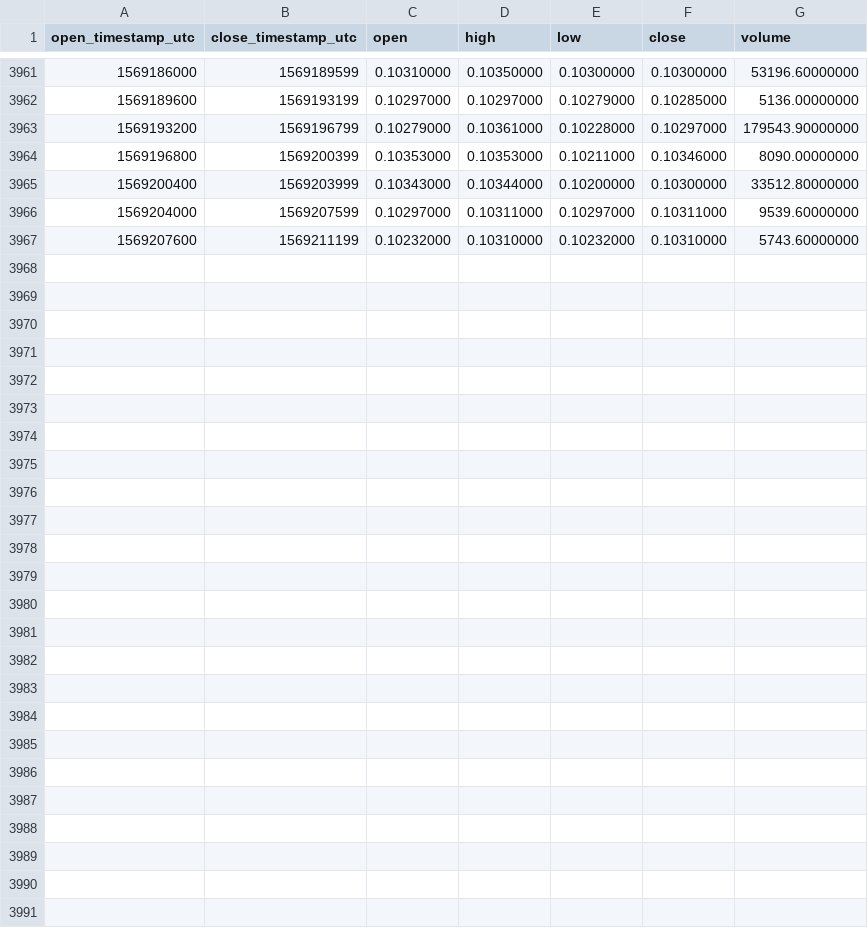
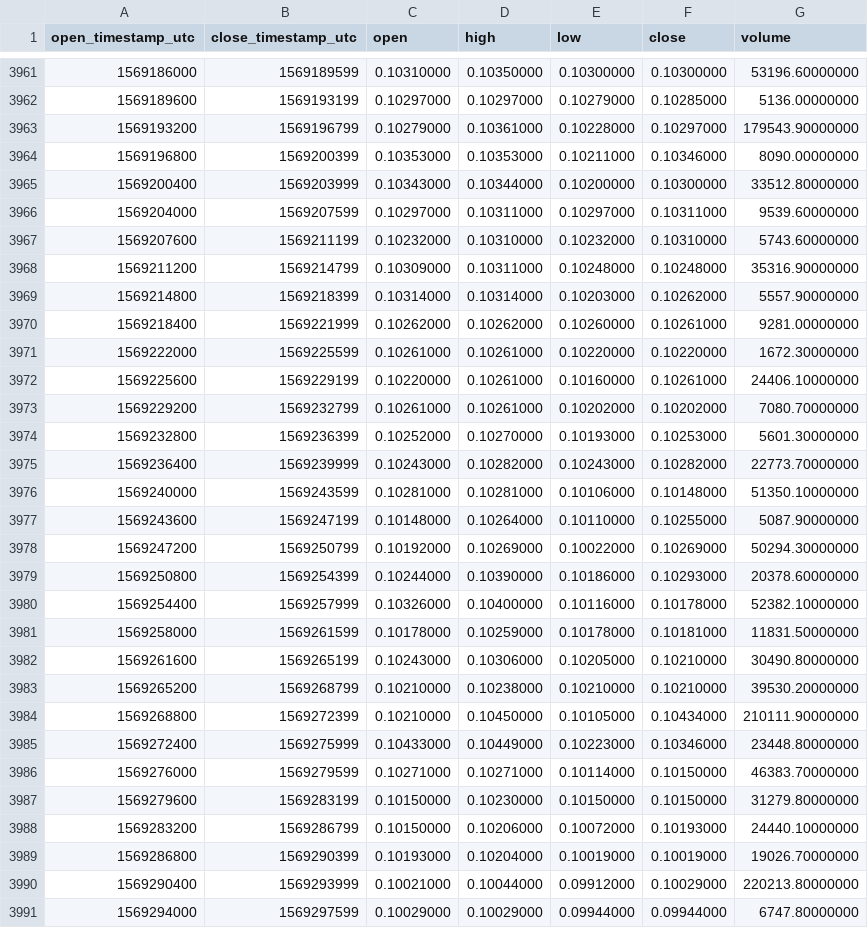
Before and after one commit to cryptobigbro/binance-THETAUSDT, a CSV file: binance-THETAUSDT-1h.csv, drawn as a sheet; only a part is shown, gaps mark what is left out.

Commit message:
Update OHLCV data.

```diff
--- a/binance-THETAUSDT-1h.csv
+++ b/binance-THETAUSDT-1h.csv
@@ -3967 +3967,25 @@ open_timestamp_utc,close_timestamp_utc,open,high,low,close,volume
 1569207600,1569211199,0.10232000,0.10310000,0.10232000,0.10310000,5743.60000000
+1569211200,1569214799,0.10309000,0.10311000,0.10248000,0.10248000,35316.90000000
+1569214800,1569218399,0.10314000,0.10314000,0.10203000,0.10262000,5557.90000000
+1569218400,1569221999,0.10262000,0.10262000,0.10260000,0.10261000,9281.00000000
+1569222000,1569225599,0.10261000,0.10261000,0.10220000,0.10220000,1672.30000000
+1569225600,1569229199,0.10220000,0.10261000,0.10160000,0.10261000,24406.10000000
+1569229200,1569232799,0.10261000,0.10261000,0.10202000,0.10202000,7080.70000000
+1569232800,1569236399,0.10252000,0.10270000,0.10193000,0.10253000,5601.30000000
+1569236400,1569239999,0.10243000,0.10282000,0.10243000,0.10282000,22773.70000000
+1569240000,1569243599,0.10281000,0.10281000,0.10106000,0.10148000,51350.10000000
+1569243600,1569247199,0.10148000,0.10264000,0.10110000,0.10255000,5087.90000000
+1569247200,1569250799,0.10192000,0.10269000,0.10022000,0.10269000,50294.30000000
+1569250800,1569254399,0.10244000,0.10390000,0.10186000,0.10293000,20378.60000000
+1569254400,1569257999,0.10326000,0.10400000,0.10116000,0.10178000,52382.10000000
+1569258000,1569261599,0.10178000,0.10259000,0.10178000,0.10181000,11831.50000000
+1569261600,1569265199,0.10243000,0.10306000,0.10205000,0.10210000,30490.80000000
+1569265200,1569268799,0.10210000,0.10238000,0.10210000,0.10210000,39530.20000000
+1569268800,1569272399,0.10210000,0.10450000,0.10105000,0.10434000,210111.90000000
+1569272400,1569275999,0.10433000,0.10449000,0.10223000,0.10346000,23448.80000000
+1569276000,1569279599,0.10271000,0.10271000,0.10114000,0.10150000,46383.70000000
+1569279600,1569283199,0.10150000,0.10230000,0.10150000,0.10150000,31279.80000000
+1569283200,1569286799,0.10150000,0.10206000,0.10072000,0.10193000,24440.10000000
+1569286800,1569290399,0.10193000,0.10204000,0.10019000,0.10019000,19026.70000000
+1569290400,1569293999,0.10021000,0.10044000,0.09912000,0.10029000,220213.80000000
+1569294000,1569297599,0.10029000,0.10029000,0.09944000,0.09944000,6747.80000000
```
Also changed, not shown: binance-THETAUSDT-1d.csv.
